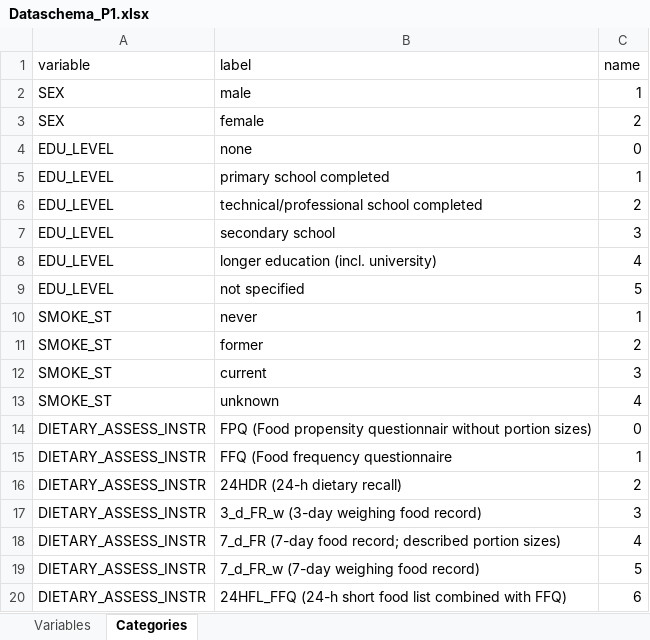
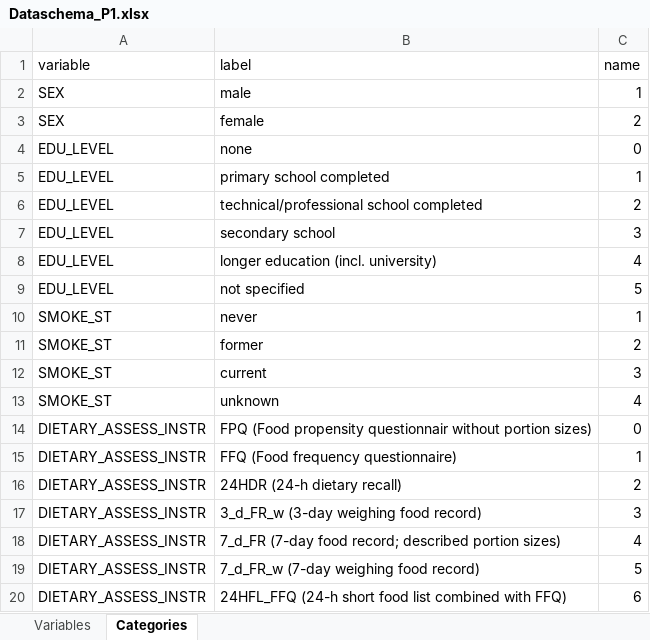
Before and after one commit to nfdi4health/use-cases-harmonisation, an Excel workbook: rmonize/data_schema/Dataschema_P1.xlsx, sheet Categories, drawn as a sheet; values as stored, in another font and other column widths than the file's, no borders; the diff names each change by its address in the sheet, - before the commit and + after, or states it on an @@ line.

Commit message:
- added a missing bracket in label description of one category for dietary instruments

```diff
--- a/rmonize/data_schema/Dataschema_P1.xlsx (sheet Categories)
+++ b/rmonize/data_schema/Dataschema_P1.xlsx (sheet Categories)
-B15 (label): FFQ (Food frequency questionnaire
+B15 (label): FFQ (Food frequency questionnaire)
```
